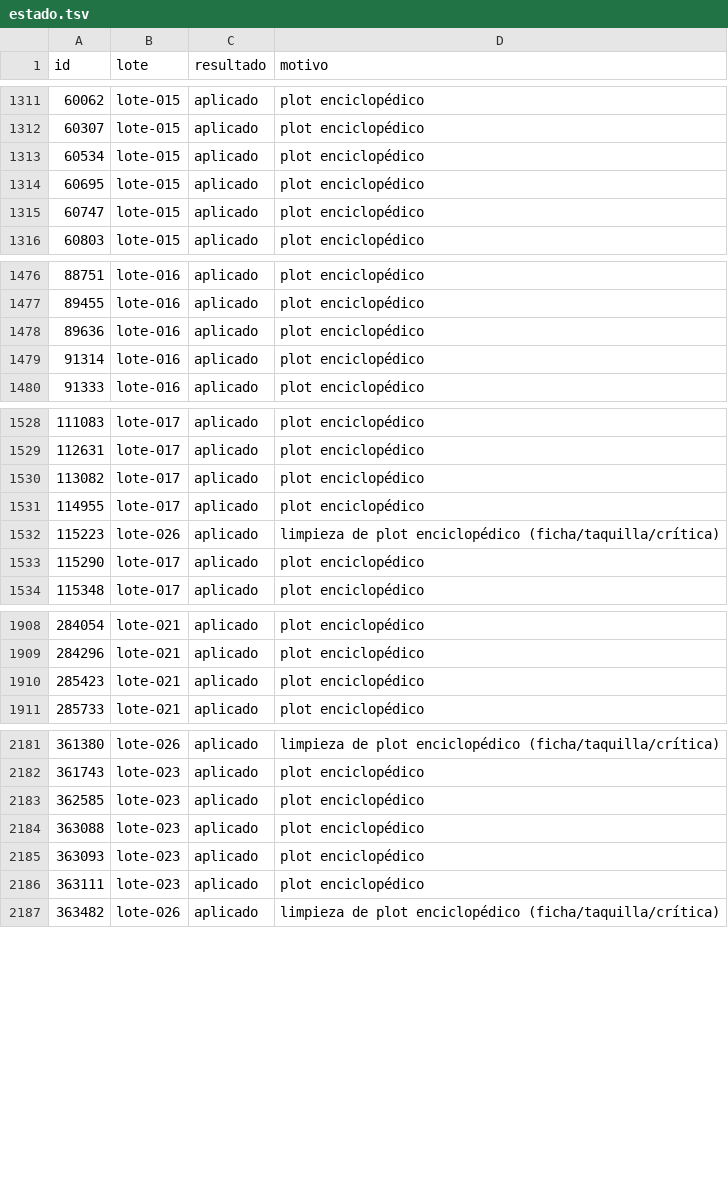
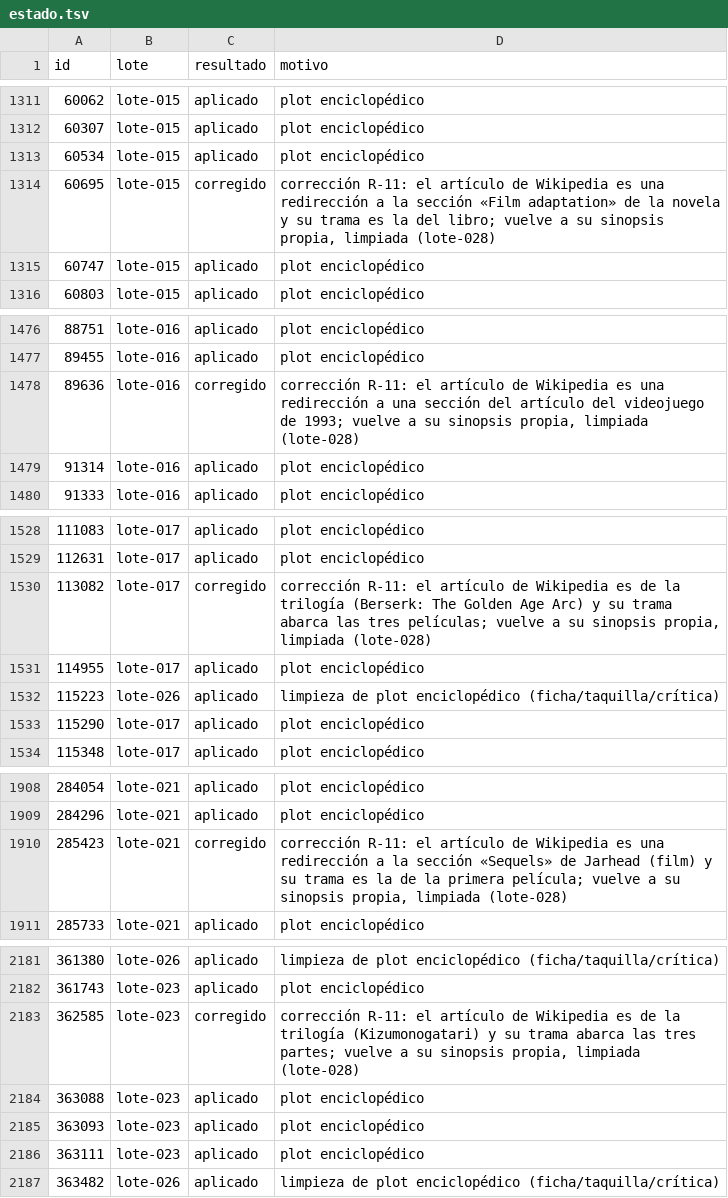
Before and after one commit to bigfito/elastiflix-reloaded, a TSV file: data-quality/cambios/WP-05/estado.tsv, drawn as a sheet; only a part is shown, gaps mark what is left out; the diff covers the shown part only.

```diff
--- a/data-quality/cambios/WP-05/estado.tsv
+++ b/data-quality/cambios/WP-05/estado.tsv
@@ -1313,3 +1313,3 @@ id	lote	resultado	motivo
 60534	lote-015	aplicado	plot enciclopédico
-60695	lote-015	aplicado	plot enciclopédico
+60695	lote-015	corregido	corrección R-11: el artículo de Wikipedia es una redirección a la sección «Film adaptation» de la novela y su trama es la del libro; vuelve a su sinopsis propia, limpiada (lote-028)
 60747	lote-015	aplicado	plot enciclopédico
@@ -1477,3 +1477,3 @@ id	lote	resultado	motivo
 89455	lote-016	aplicado	plot enciclopédico
-89636	lote-016	aplicado	plot enciclopédico
+89636	lote-016	corregido	corrección R-11: el artículo de Wikipedia es una redirección a una sección del artículo del videojuego de 1993; vuelve a su sinopsis propia, limpiada (lote-028)
 91314	lote-016	aplicado	plot enciclopédico
@@ -1529,3 +1529,3 @@ id	lote	resultado	motivo
 112631	lote-017	aplicado	plot enciclopédico
-113082	lote-017	aplicado	plot enciclopédico
+113082	lote-017	corregido	corrección R-11: el artículo de Wikipedia es de la trilogía (Berserk: The Golden Age Arc) y su trama abarca las tres películas; vuelve a su sinopsis propia, limpiada (lote-028)
 114955	lote-017	aplicado	plot enciclopédico
@@ -1909,3 +1909,3 @@ id	lote	resultado	motivo
 284296	lote-021	aplicado	plot enciclopédico
-285423	lote-021	aplicado	plot enciclopédico
+285423	lote-021	corregido	corrección R-11: el artículo de Wikipedia es una redirección a la sección «Sequels» de Jarhead (film) y su trama es la de la primera película; vuelve a su sinopsis propia, limpiada (lote-028)
 285733	lote-021	aplicado	plot enciclopédico
@@ -2182,3 +2182,3 @@ id	lote	resultado	motivo
 361743	lote-023	aplicado	plot enciclopédico
-362585	lote-023	aplicado	plot enciclopédico
+362585	lote-023	corregido	corrección R-11: el artículo de Wikipedia es de la trilogía (Kizumonogatari) y su trama abarca las tres partes; vuelve a su sinopsis propia, limpiada (lote-028)
 363088	lote-023	aplicado	plot enciclopédico
```
Also changed, not shown: 4 edited cells elsewhere in this file, data-quality/fuentes/plot-fuentes.tsv, 7 other files.
